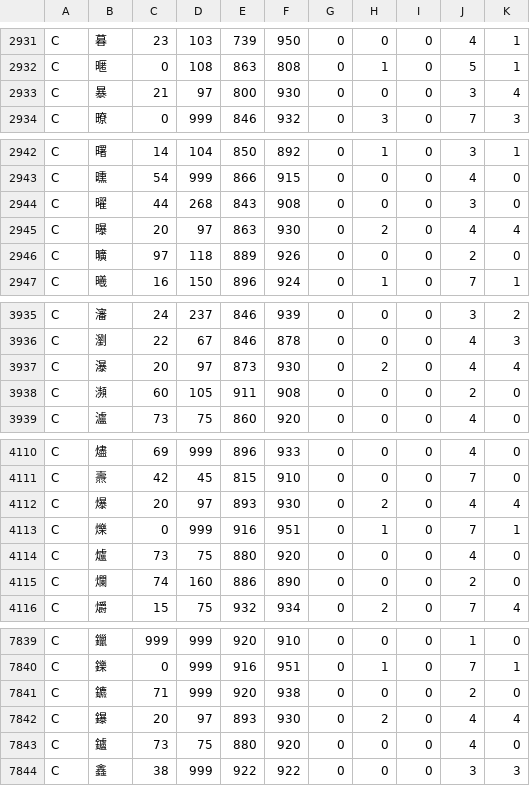
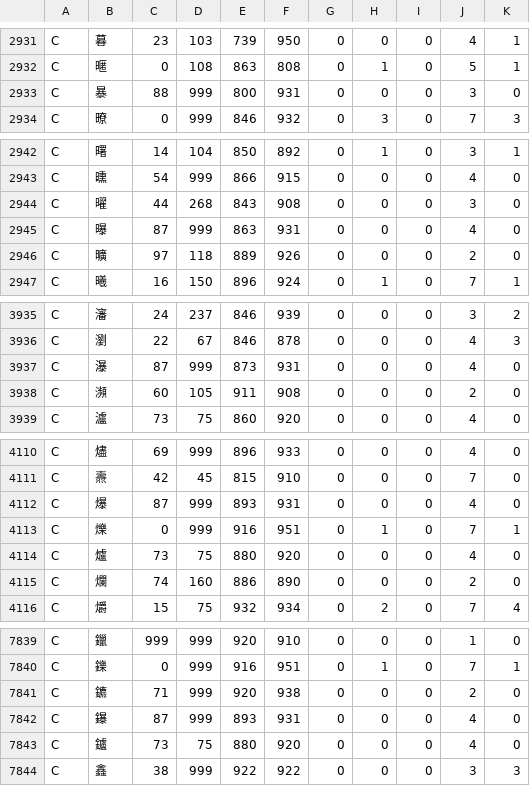
Before and after one commit to zjlgdx/yisu-fonts, a TSV file: tools/hz_gate.tsv, drawn as a sheet; only a part is shown, gaps mark what is left out; the diff covers the shown part only.

```diff
--- a/tools/hz_gate.tsv
+++ b/tools/hz_gate.tsv
@@ -2932,3 +2932,3 @@ C	暮	23	103	739	950	0	0	0	4	1
 C	暱	0	108	863	808	0	1	0	5	1
-C	暴	21	97	800	930	0	0	0	3	4
+C	暴	88	999	800	931	0	0	0	3	0
 C	暸	0	999	846	932	0	3	0	7	3
@@ -2944,3 +2944,3 @@ C	曛	54	999	866	915	0	0	0	4	0
 C	曜	44	268	843	908	0	0	0	3	0
-C	曝	20	97	863	930	0	2	0	4	4
+C	曝	87	999	863	931	0	0	0	4	0
 C	曠	97	118	889	926	0	0	0	2	0
@@ -3936,3 +3936,3 @@ C	瀋	24	237	846	939	0	0	0	3	2
 C	瀏	22	67	846	878	0	0	0	4	3
-C	瀑	20	97	873	930	0	2	0	4	4
+C	瀑	87	999	873	931	0	0	0	4	0
 C	瀕	60	105	911	908	0	0	0	2	0
@@ -4111,3 +4111,3 @@ C	燼	69	999	896	933	0	0	0	4	0
 C	燾	42	45	815	910	0	0	0	7	0
-C	爆	20	97	893	930	0	2	0	4	4
+C	爆	87	999	893	931	0	0	0	4	0
 C	爍	0	999	916	951	0	1	0	7	1
@@ -7841,3 +7841,3 @@ C	鑠	0	999	916	951	0	1	0	7	1
 C	鑣	71	999	920	938	0	0	0	2	0
-C	鑤	20	97	893	930	0	2	0	4	4
+C	鑤	87	999	893	931	0	0	0	4	0
 C	鑪	73	75	880	920	0	0	0	4	0
```
Also changed, not shown: 10 edited cells elsewhere in this file, tools/hz_ink.tsv, 2 other files.
